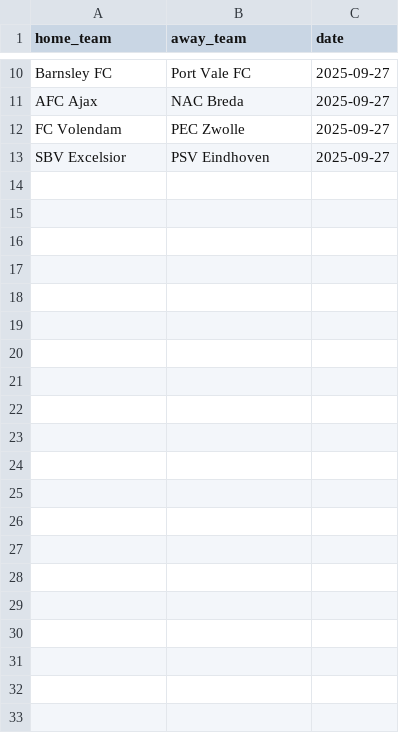
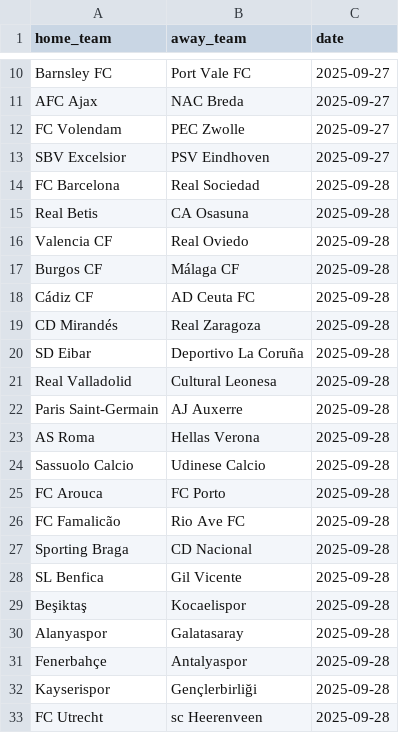
Before and after one commit to databybrian/scoresignal, a CSV file: data/prediction_log.csv, drawn as a sheet; only a part is shown, gaps mark what is left out; the diff names each change by its address in the sheet, - before the commit and + after, or states it on an @@ line.

```diff
--- a/data/prediction_log.csv
+++ b/data/prediction_log.csv
+row 14: FC Barcelona | Real Sociedad | 2025-09-28
+row 15: Real Betis | CA Osasuna | 2025-09-28
+row 16: Valencia CF | Real Oviedo | 2025-09-28
+row 17: Burgos CF | Málaga CF | 2025-09-28
+row 18: Cádiz CF | AD Ceuta FC | 2025-09-28
+row 19: CD Mirandés | Real Zaragoza | 2025-09-28
+row 20: SD Eibar | Deportivo La Coruña | 2025-09-28
+row 21: Real Valladolid | Cultural Leonesa | 2025-09-28
+row 22: Paris Saint-Germain | AJ Auxerre | 2025-09-28
+row 23: AS Roma | Hellas Verona | 2025-09-28
+row 24: Sassuolo Calcio | Udinese Calcio | 2025-09-28
+row 25: FC Arouca | FC Porto | 2025-09-28
+row 26: FC Famalicão | Rio Ave FC | 2025-09-28
+row 27: Sporting Braga | CD Nacional | 2025-09-28
+row 28: SL Benfica | Gil Vicente | 2025-09-28
+row 29: Beşiktaş | Kocaelispor | 2025-09-28
+row 30: Alanyaspor | Galatasaray | 2025-09-28
+row 31: Fenerbahçe | Antalyaspor | 2025-09-28
+row 32: Kayserispor | Gençlerbirliği | 2025-09-28
+row 33: FC Utrecht | sc Heerenveen | 2025-09-28
```
Also changed, not shown: 5 other files.
